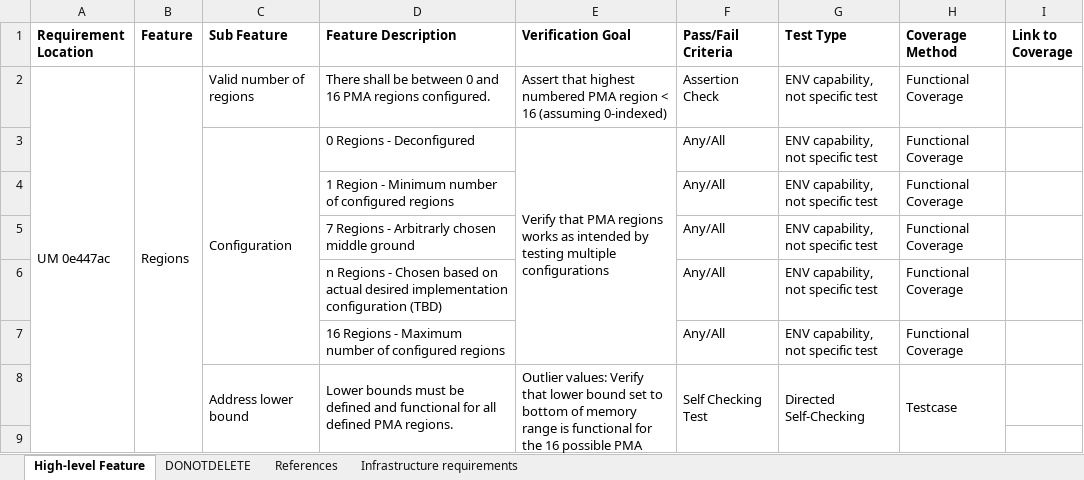
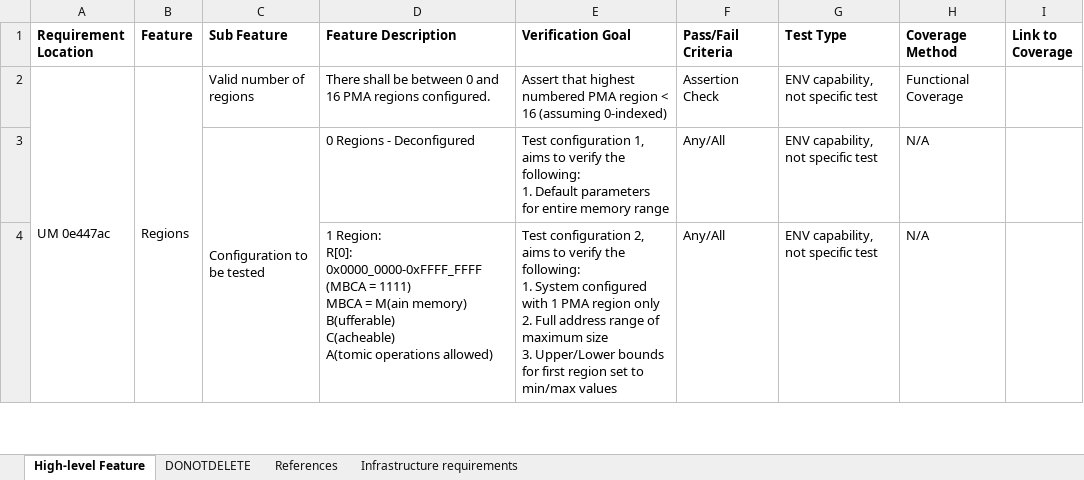
Before and after one commit to openhwgroup/cv32e40x-dv, an Excel workbook: docs/VerifPlans/Simulation/privileged_spec/CV32E40X_PMA_VerifPlan.xlsx, sheet High-level Feature, drawn as a sheet; only a part is shown; values as stored, in another font and other column widths than the file's, no borders; removed rows and columns are numbered as before the commit, all else as after; ↵ is a line break in a cell; the diff covers the shown part only; the diff names each change by its address in the sheet, - before the commit and + after, or states it on an @@ line.

Commit message:
PMA vPlan updates
Signed-off-by: Henrik Fegran <Henrik.Fegran@silabs.com>

```diff
--- a/docs/VerifPlans/Simulation/privileged_spec/CV32E40X_PMA_VerifPlan.xlsx (sheet High-level Feature)
+++ b/docs/VerifPlans/Simulation/privileged_spec/CV32E40X_PMA_VerifPlan.xlsx (sheet High-level Feature)
-C3 (Sub Feature): Configuration
+C3 (Sub Feature): Configuration to be tested
-C3:C7 merged
+C3:C9 merged
-E3 (Verification Goal): Verify that PMA regions works as intended by testing multiple configurations
+E3 (Verification Goal): Test configuration 1, aims to verify the following: ↵ 1. Default parameters for entire memory range
-E3:E7 merged
-H3 (Coverage Method): Functional Coverage
+H3 (Coverage Method): N/A
-row 4:  |  |  | 1 Region - Minimum number of configured regions |  | Any/All | ENV capability, not specific test | Functional Coverage
-row 5:  |  |  | 7 Regions - Arbitrarly chosen middle ground |  | Any/All | ENV capability, not specific test | Functional Coverage
-row 6:  |  |  | n Regions - Chosen based on actual desired implementation configuration (TBD) |  | Any/All | ENV capability, not specific test | Functional Coverage
-row 7:  |  |  | 16 Regions - Maximum number of configured regions |  | Any/All | ENV capability, not specific test | Functional Coverage
-row 8:  |  | Address lower bound | Lower bounds must be defined and functional for all defined PMA regions. | Outlier values: Verify that lower bound set to bottom of memory range is functional for the 16 possible PMA regions | Self Checking Test | Directed Self-Checking | Testcase
-row 4: (empty)
+row 4:  |  |  | 1 Region: ↵ R[0]: 0x0000_0000-0xFFFF_FFFF (MBCA = 1111) ↵ MBCA = M(ain memory) ↵ B(ufferable) ↵ C(acheable) ↵ A(tomic operations allowed) | Test configuration 2, aims to verify the following: ↵ 1. System configured with 1 PMA region only ↵ 2. Full address range of maximum size ↵ 3. Upper/Lower bounds for first region set to min/max values | Any/All | ENV capability, not specific test | N/A
```
Also changed, not shown: 7 added rows, 10 removed rows, 21 edited cells and merged cells elsewhere in this sheet.
